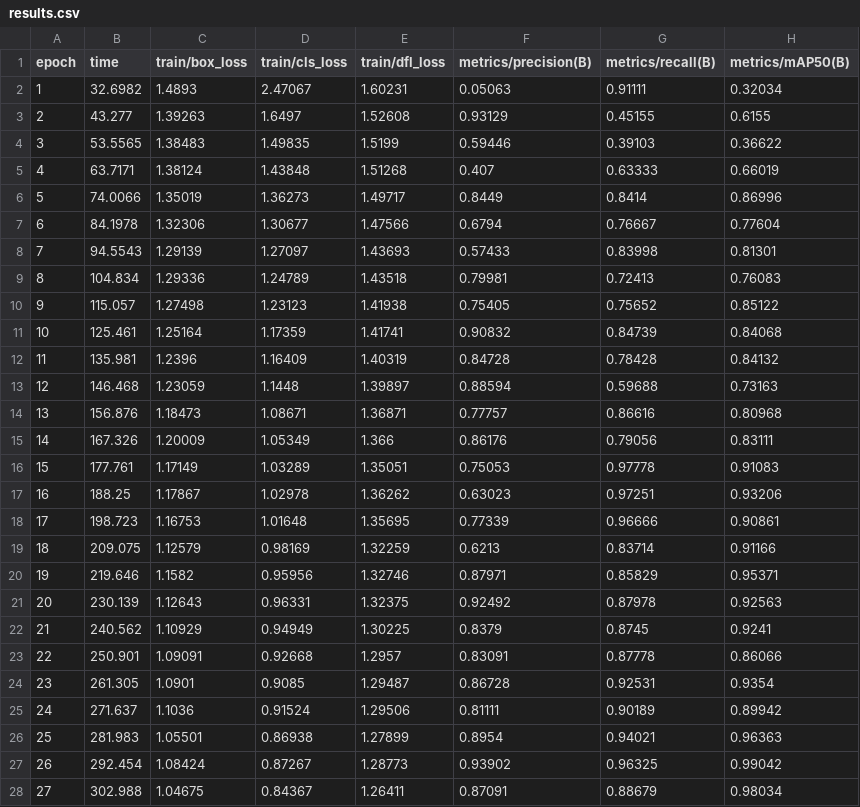
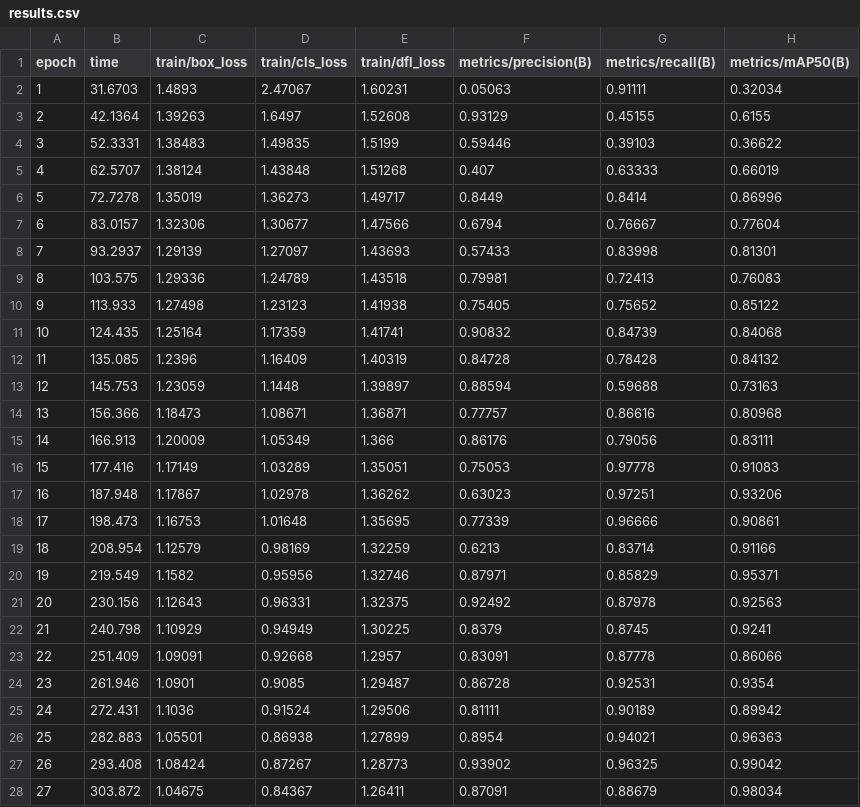
Before and after one commit to abhayaggOR/cv_project, a CSV file: kaggle_artifacts/kaggle_run_01/results.csv, drawn as a sheet; only a part is shown; the diff covers the shown part only; the diff names each change by its address in the sheet, - before the commit and + after, or states it on an @@ line.

Commit message:
Add Kaggle artifacts: kaggle_run_01

```diff
--- a/kaggle_artifacts/kaggle_run_01/results.csv
+++ b/kaggle_artifacts/kaggle_run_01/results.csv
-B2 (time): 32.6982
+B2 (time): 31.6703
-B3 (time): 43.277
+B3 (time): 42.1364
-B4 (time): 53.5565
+B4 (time): 52.3331
-B5 (time): 63.7171
+B5 (time): 62.5707
-B6 (time): 74.0066
+B6 (time): 72.7278
-B7 (time): 84.1978
+B7 (time): 83.0157
-B8 (time): 94.5543
+B8 (time): 93.2937
-B9 (time): 104.834
+B9 (time): 103.575
-B10 (time): 115.057
+B10 (time): 113.933
-B11 (time): 125.461
+B11 (time): 124.435
-B12 (time): 135.981
+B12 (time): 135.085
-B13 (time): 146.468
+B13 (time): 145.753
-B14 (time): 156.876
+B14 (time): 156.366
-B15 (time): 167.326
+B15 (time): 166.913
-B16 (time): 177.761
+B16 (time): 177.416
-B17 (time): 188.25
+B17 (time): 187.948
-B18 (time): 198.723
+B18 (time): 198.473
-B19 (time): 209.075
+B19 (time): 208.954
-B20 (time): 219.646
+B20 (time): 219.549
-B21 (time): 230.139
+B21 (time): 230.156
-B22 (time): 240.562
+B22 (time): 240.798
-B23 (time): 250.901
+B23 (time): 251.409
-B24 (time): 261.305
+B24 (time): 261.946
-B25 (time): 271.637
+B25 (time): 272.431
-B26 (time): 281.983
+B26 (time): 282.883
-B27 (time): 292.454
+B27 (time): 293.408
-B28 (time): 302.988
+B28 (time): 303.872
```
Also changed, not shown: 13 edited cells elsewhere in this file, 1 other file.
